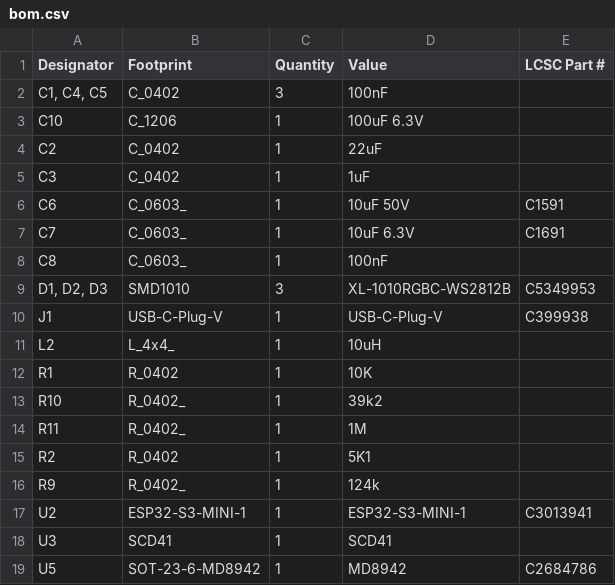
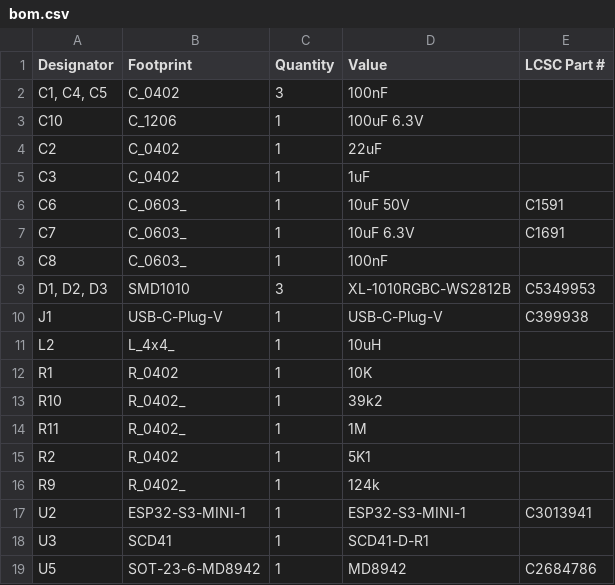
Before and after one commit to revk/ESP32-EnvMon, a CSV file: PCB/USBC/production/bom.csv, drawn as a sheet.

```diff
--- a/PCB/USBC/production/bom.csv
+++ b/PCB/USBC/production/bom.csv
@@ -17,3 +17,3 @@ R9,R_0402_,1,124k,
 U2,ESP32-S3-MINI-1,1,ESP32-S3-MINI-1,C3013941
-U3,SCD41,1,SCD41,
+U3,SCD41,1,SCD41-D-R1,
 U5,SOT-23-6-MD8942,1,MD8942,C2684786
```
Also changed, not shown: 5 other files.
